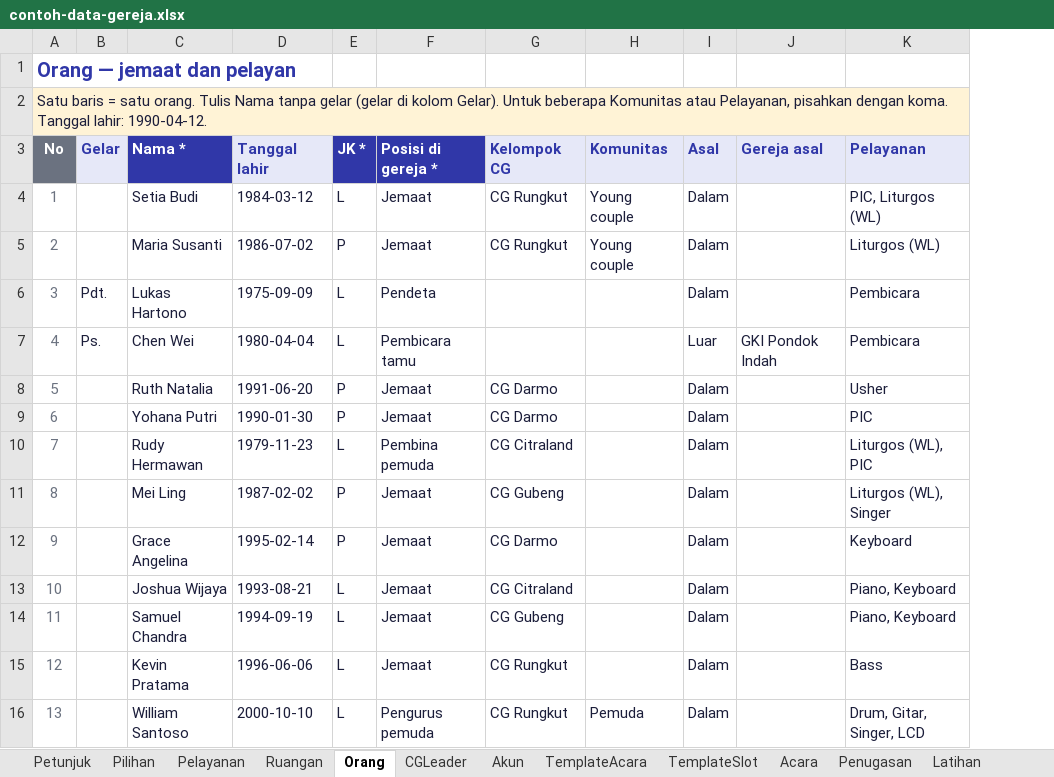
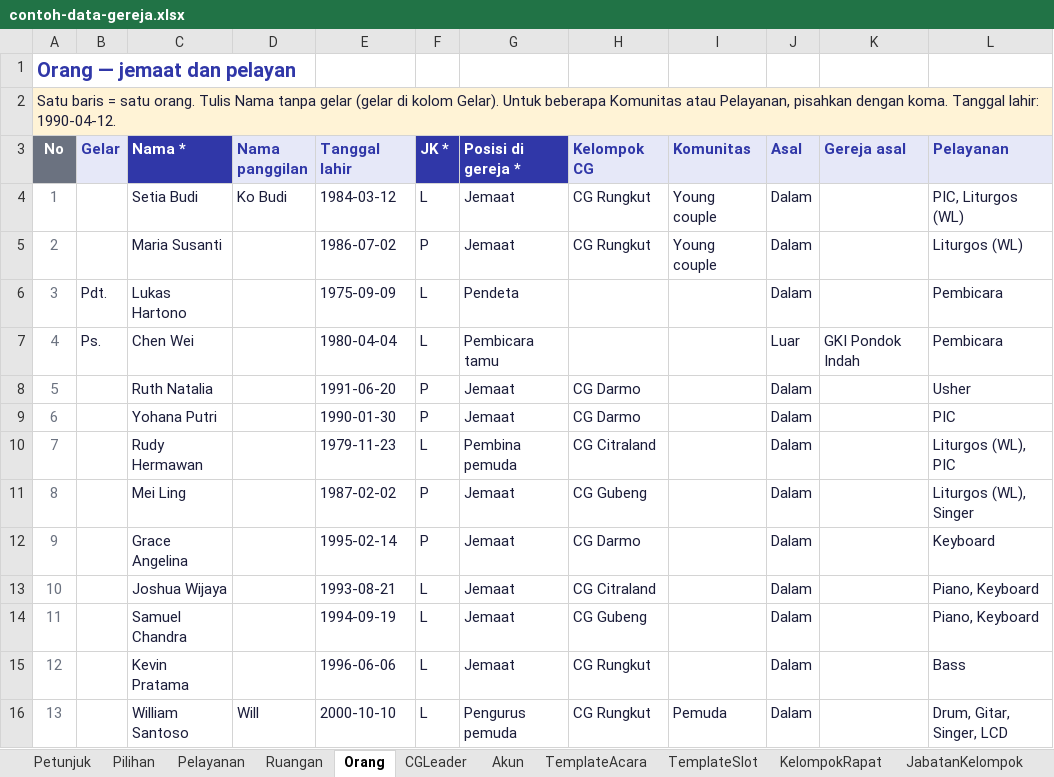
Before and after one commit to WilliamSean234/chruch-app, an Excel workbook: public/contoh-data-gereja.xlsx, sheet Orang, drawn as a sheet; only a part is shown; values as stored, in another font and other column widths than the file's, no borders; the diff names each change by its address in the sheet, - before the commit and + after, or states it on an @@ line.

```diff
--- a/public/contoh-data-gereja.xlsx (sheet Orang)
+++ b/public/contoh-data-gereja.xlsx (sheet Orang)
-sheet tab: Acara
-sheet tab: Penugasan
-sheet tab: Latihan
+column D (Nama panggilan), rows 4-16: Ko Budi |  |  |  |  |  |  |  |  |  |  |  | Will
```
Also changed, not shown: sheet Petunjuk, sheet Pelayanan, sheet Ruangan, sheet Pilihan, sheet JabatanKelompok, sheet Akun, other sheet tabs, public/template-impor-gereja.xlsx, 13 other files.
